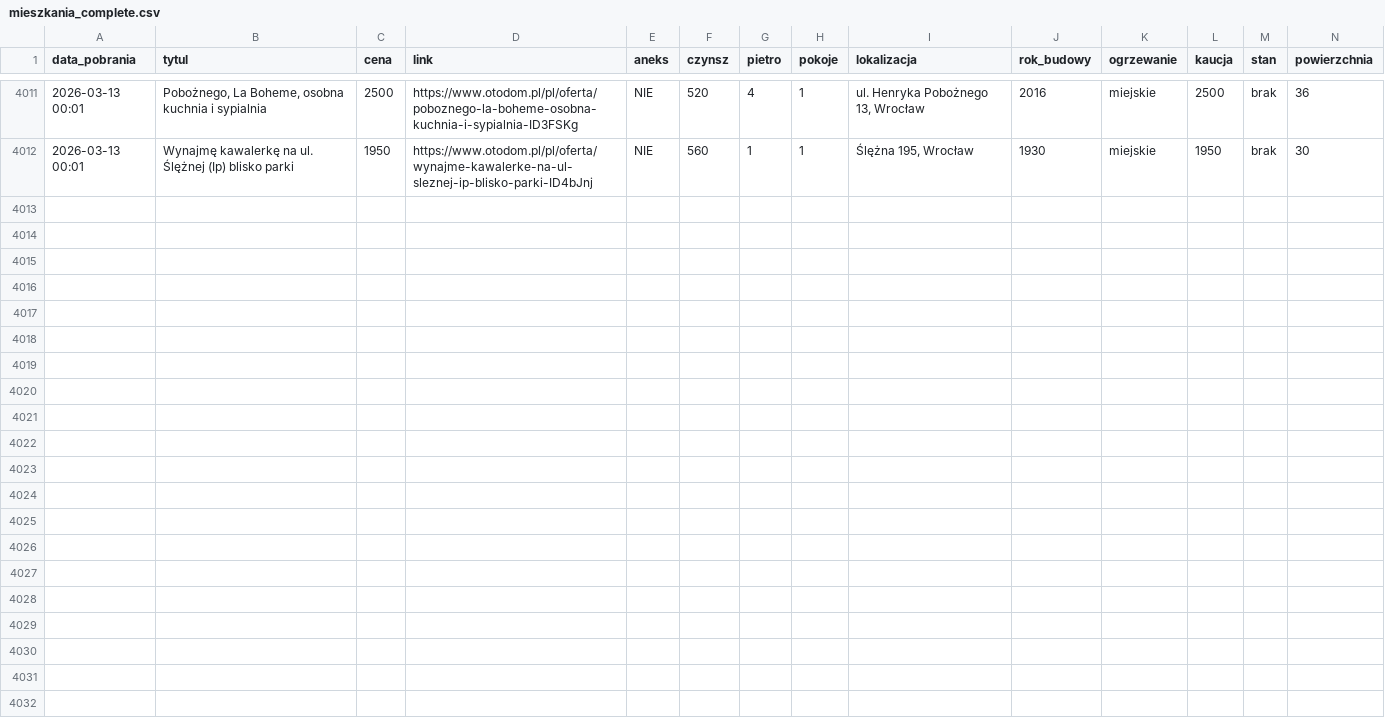
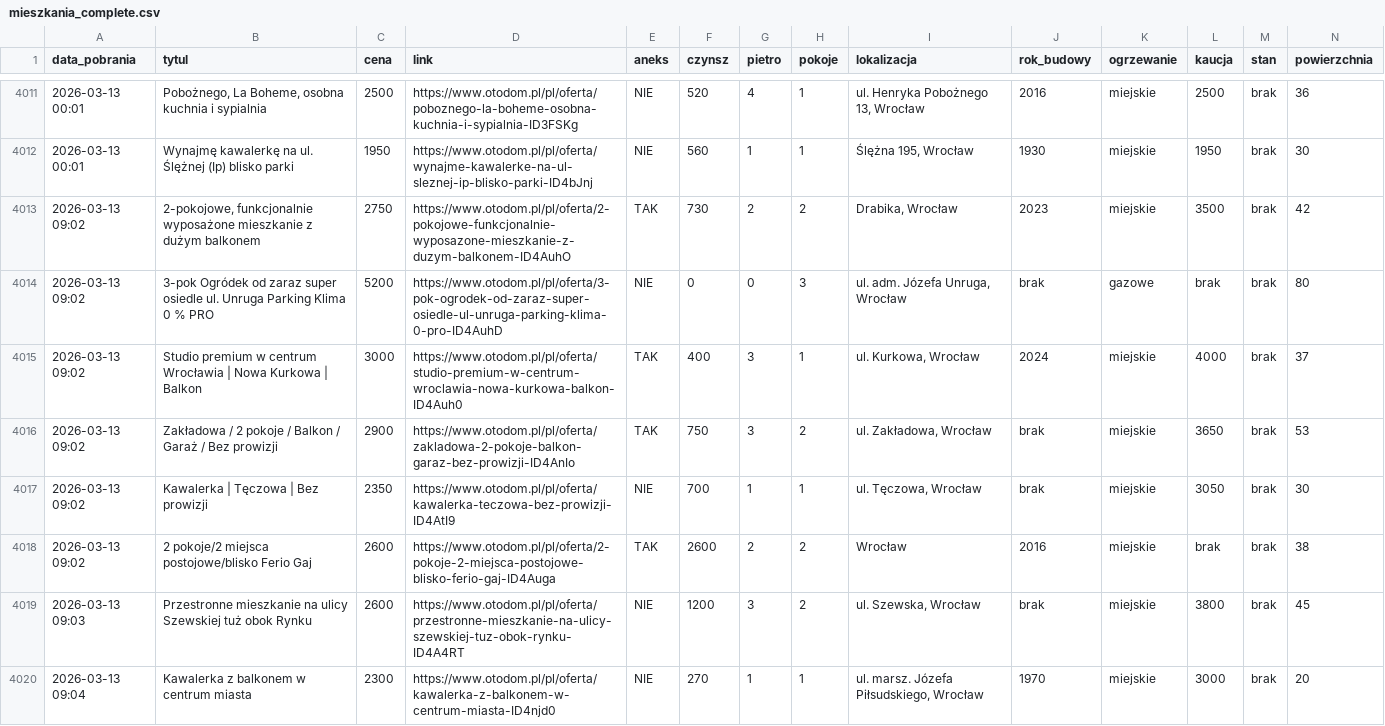
Before and after one commit to krybojda/scraping_wro, a CSV file: mieszkania_complete.csv, drawn as a sheet; only a part is shown, gaps mark what is left out; rows hold the shown columns only; the diff names each change by its address in the sheet, - before the commit and + after, or states it on an @@ line.

```diff
--- a/mieszkania_complete.csv
+++ b/mieszkania_complete.csv
+row 4013: 2026-03-13 09:02 | 2-pokojowe, funkcjonalnie wyposażone mieszkanie z dużym balkonem | 2750 | https://www.otodom.pl/pl/oferta/2-pokojowe-funkcjonalnie-wyposazone-mieszkanie-z-duzym-balkonem-ID4AuhO | TAK | 730 | 2 | 2 | Drabika, Wrocław | 2023 | miejskie | 3500 | brak | 42
+row 4014: 2026-03-13 09:02 | 3-pok Ogródek od zaraz super osiedle ul. Unruga Parking Klima 0 % PRO | 5200 | https://www.otodom.pl/pl/oferta/3-pok-ogrodek-od-zaraz-super-osiedle-ul-unruga-parking-klima-0-pro-ID4AuhD | NIE | 0 | 0 | 3 | ul. adm. Józefa Unruga, Wrocław | brak | gazowe | brak | brak | 80
+row 4015: 2026-03-13 09:02 | Studio premium w centrum Wrocławia | Nowa Kurkowa | Balkon | 3000 | https://www.otodom.pl/pl/oferta/studio-premium-w-centrum-wroclawia-nowa-kurkowa-balkon-ID4Auh0 | TAK | 400 | 3 | 1 | ul. Kurkowa, Wrocław | 2024 | miejskie | 4000 | brak | 37
+row 4016: 2026-03-13 09:02 | Zakładowa / 2 pokoje / Balkon / Garaż / Bez prowizji | 2900 | https://www.otodom.pl/pl/oferta/zakladowa-2-pokoje-balkon-garaz-bez-prowizji-ID4AnIo | TAK | 750 | 3 | 2 | ul. Zakładowa, Wrocław | brak | miejskie | 3650 | brak | 53
+row 4017: 2026-03-13 09:02 | Kawalerka | Tęczowa | Bez prowizji | 2350 | https://www.otodom.pl/pl/oferta/kawalerka-teczowa-bez-prowizji-ID4AtI9 | NIE | 700 | 1 | 1 | ul. Tęczowa, Wrocław | brak | miejskie | 3050 | brak | 30
+row 4018: 2026-03-13 09:02 | 2 pokoje/2 miejsca postojowe/blisko Ferio Gaj | 2600 | https://www.otodom.pl/pl/oferta/2-pokoje-2-miejsca-postojowe-blisko-ferio-gaj-ID4Auga | TAK | 2600 | 2 | 2 | Wrocław | 2016 | miejskie | brak | brak | 38
+row 4019: 2026-03-13 09:03 | Przestronne mieszkanie na ulicy Szewskiej tuż obok Rynku | 2600 | https://www.otodom.pl/pl/oferta/przestronne-mieszkanie-na-ulicy-szewskiej-tuz-obok-rynku-ID4A4RT | NIE | 1200 | 3 | 2 | ul. Szewska, Wrocław | brak | miejskie | 3800 | brak | 45
+row 4020: 2026-03-13 09:04 | Kawalerka z balkonem w centrum miasta | 2300 | https://www.otodom.pl/pl/oferta/kawalerka-z-balkonem-w-centrum-miasta-ID4njd0 | NIE | 270 | 1 | 1 | ul. marsz. Józefa Piłsudskiego, Wrocław | 1970 | miejskie | 3000 | brak | 20
```
Also changed, not shown: 1 other file.
